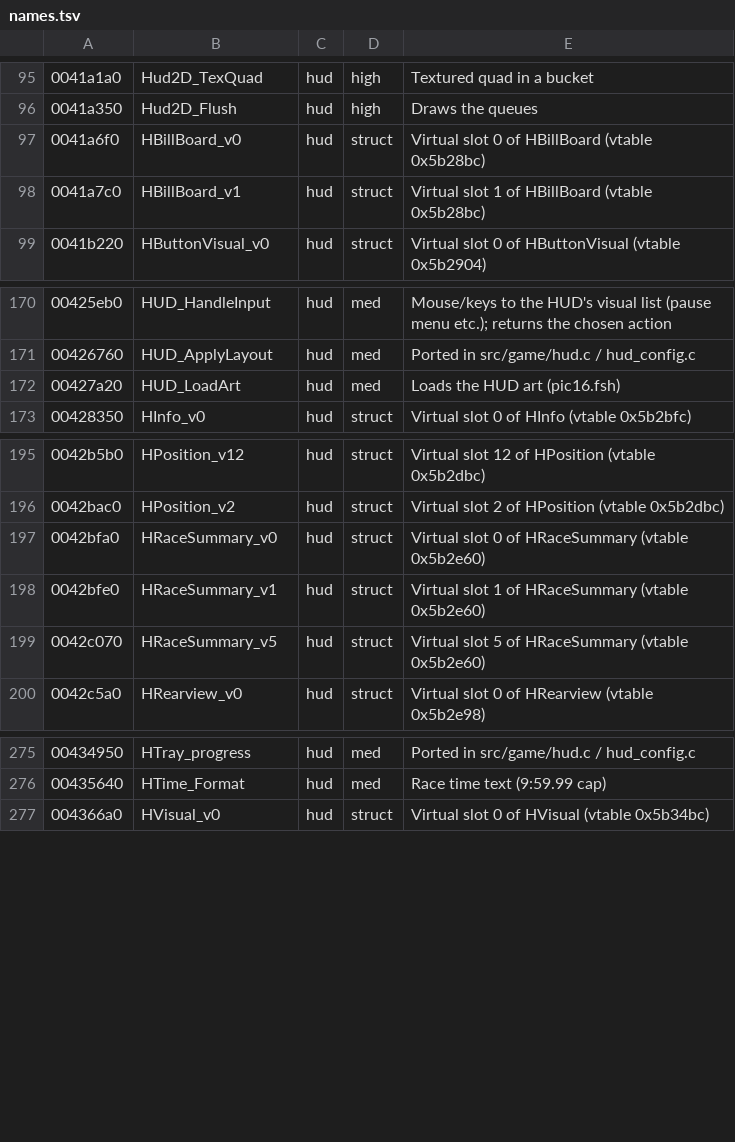
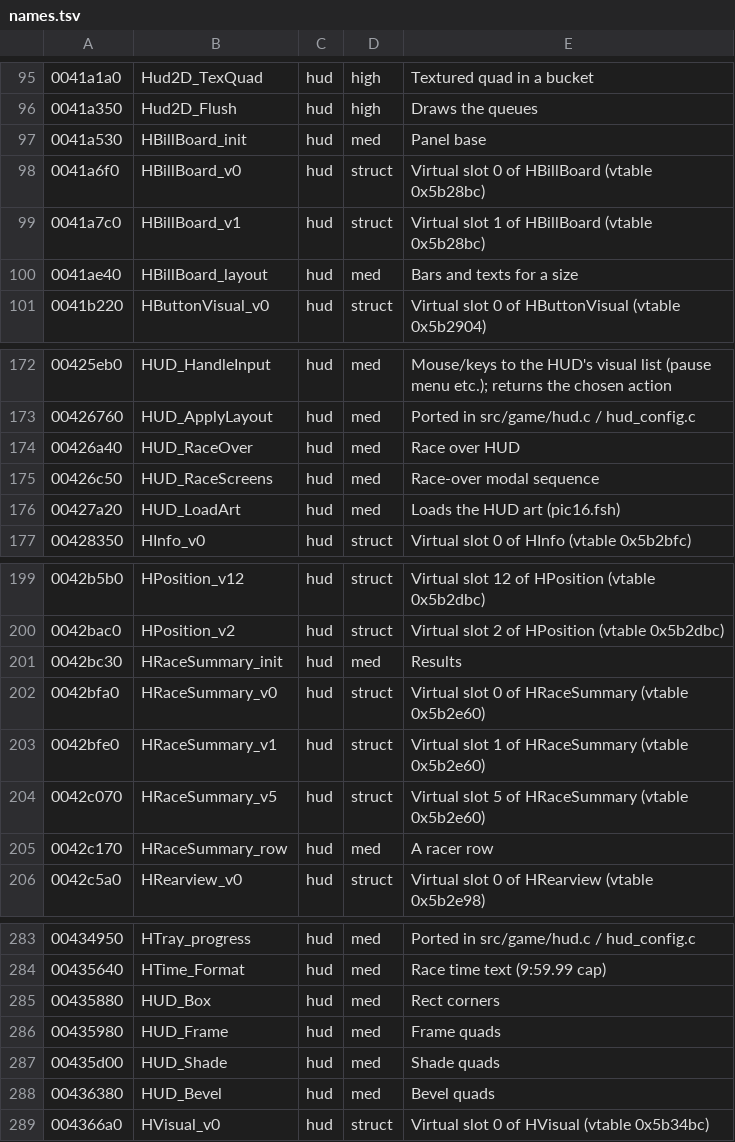
Before and after one commit to emdzej/opennfspu, a TSV file: tools/ghidra/names.tsv, drawn as a sheet; only a part is shown, gaps mark what is left out; the diff covers the shown part only.

```diff
--- a/tools/ghidra/names.tsv
+++ b/tools/ghidra/names.tsv
@@ -96,4 +96,6 @@
 0041a350	Hud2D_Flush	hud	high	Draws the queues
+0041a530	HBillBoard_init	hud	med	Panel base
 0041a6f0	HBillBoard_v0	hud	struct	Virtual slot 0 of HBillBoard (vtable 0x5b28bc)
 0041a7c0	HBillBoard_v1	hud	struct	Virtual slot 1 of HBillBoard (vtable 0x5b28bc)
+0041ae40	HBillBoard_layout	hud	med	Bars and texts for a size
 0041b220	HButtonVisual_v0	hud	struct	Virtual slot 0 of HButtonVisual (vtable 0x5b2904)
@@ -171,2 +173,4 @@
 00426760	HUD_ApplyLayout	hud	med	Ported in src/game/hud.c / hud_config.c
+00426a40	HUD_RaceOver	hud	med	Race over HUD
+00426c50	HUD_RaceScreens	hud	med	Race-over modal sequence
 00427a20	HUD_LoadArt	hud	med	Loads the HUD art (pic16.fsh)
@@ -196,2 +200,3 @@
 0042bac0	HPosition_v2	hud	struct	Virtual slot 2 of HPosition (vtable 0x5b2dbc)
+0042bc30	HRaceSummary_init	hud	med	Results
 0042bfa0	HRaceSummary_v0	hud	struct	Virtual slot 0 of HRaceSummary (vtable 0x5b2e60)
@@ -199,2 +204,3 @@
 0042c070	HRaceSummary_v5	hud	struct	Virtual slot 5 of HRaceSummary (vtable 0x5b2e60)
+0042c170	HRaceSummary_row	hud	med	A racer row
 0042c5a0	HRearview_v0	hud	struct	Virtual slot 0 of HRearview (vtable 0x5b2e98)
@@ -276,2 +284,6 @@
 00435640	HTime_Format	hud	med	Race time text (9:59.99 cap)
+00435880	HUD_Box	hud	med	Rect corners
+00435980	HUD_Frame	hud	med	Frame quads
+00435d00	HUD_Shade	hud	med	Shade quads
+00436380	HUD_Bevel	hud	med	Bevel quads
 004366a0	HVisual_v0	hud	struct	Virtual slot 0 of HVisual (vtable 0x5b34bc)
```
Also changed, not shown: 2 added rows elsewhere in this file, 11 other files.
